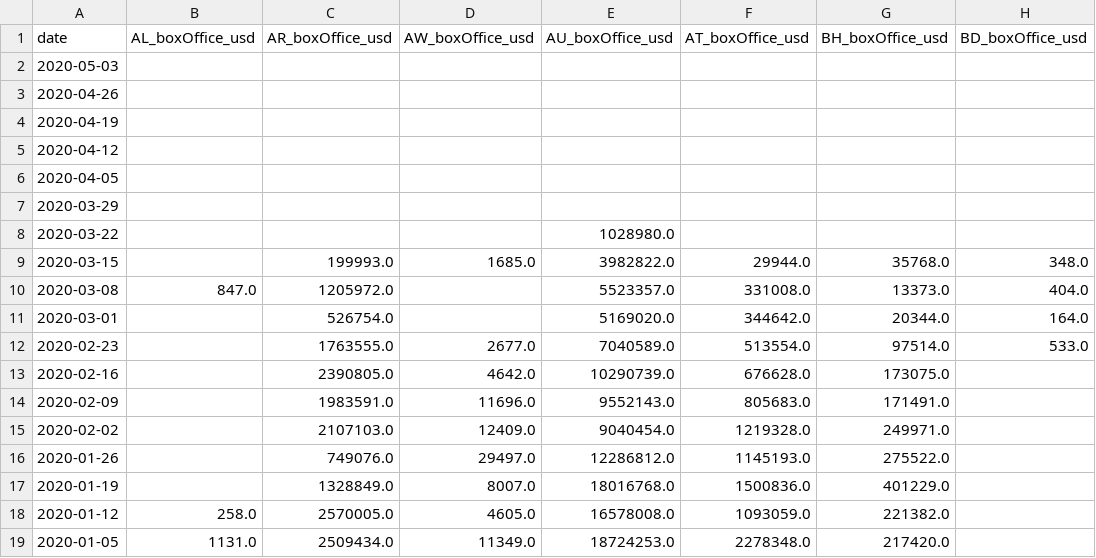
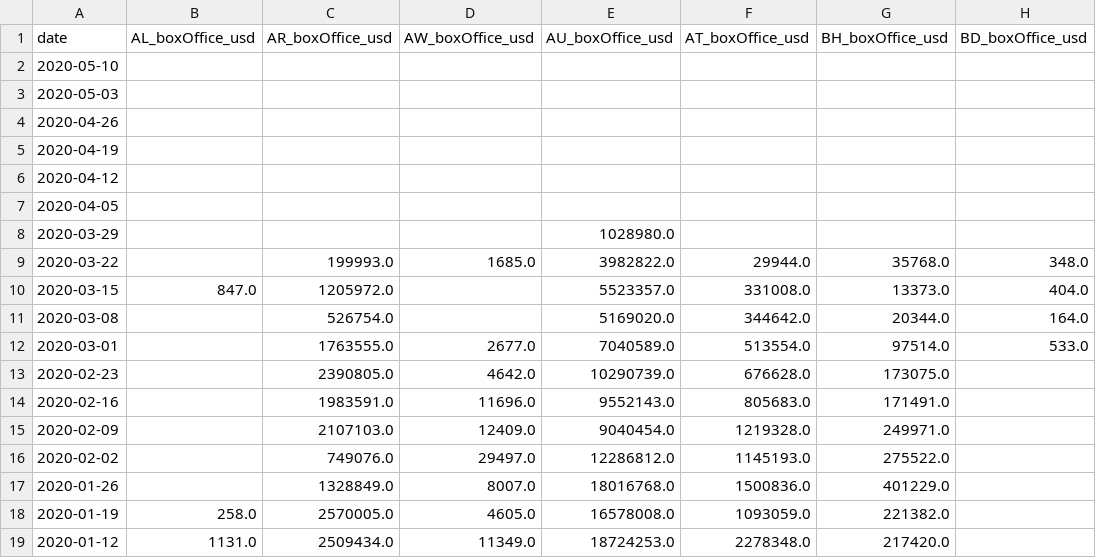
Before and after one commit to alanalien/covid_19_circumstantial_evidences, a CSV file: data/box_office.csv, drawn as a sheet; only a part is shown; the diff names each change by its address in the sheet, - before the commit and + after, or states it on an @@ line.

```diff
--- a/data/box_office.csv
+++ b/data/box_office.csv
-A2 (date): 2020-05-03
+A2 (date): 2020-05-10
-A3 (date): 2020-04-26
+A3 (date): 2020-05-03
-A4 (date): 2020-04-19
+A4 (date): 2020-04-26
-A5 (date): 2020-04-12
+A5 (date): 2020-04-19
-A6 (date): 2020-04-05
+A6 (date): 2020-04-12
-A7 (date): 2020-03-29
+A7 (date): 2020-04-05
-A8 (date): 2020-03-22
+A8 (date): 2020-03-29
-A9 (date): 2020-03-15
+A9 (date): 2020-03-22
-A10 (date): 2020-03-08
+A10 (date): 2020-03-15
-A11 (date): 2020-03-01
+A11 (date): 2020-03-08
-A12 (date): 2020-02-23
+A12 (date): 2020-03-01
-A13 (date): 2020-02-16
+A13 (date): 2020-02-23
-A14 (date): 2020-02-09
+A14 (date): 2020-02-16
-A15 (date): 2020-02-02
+A15 (date): 2020-02-09
-A16 (date): 2020-01-26
+A16 (date): 2020-02-02
-A17 (date): 2020-01-19
+A17 (date): 2020-01-26
-A18 (date): 2020-01-12
+A18 (date): 2020-01-19
-A19 (date): 2020-01-05
+A19 (date): 2020-01-12
```
Also changed, not shown: data/confirmed.csv, data/death.csv, 8 other files.
